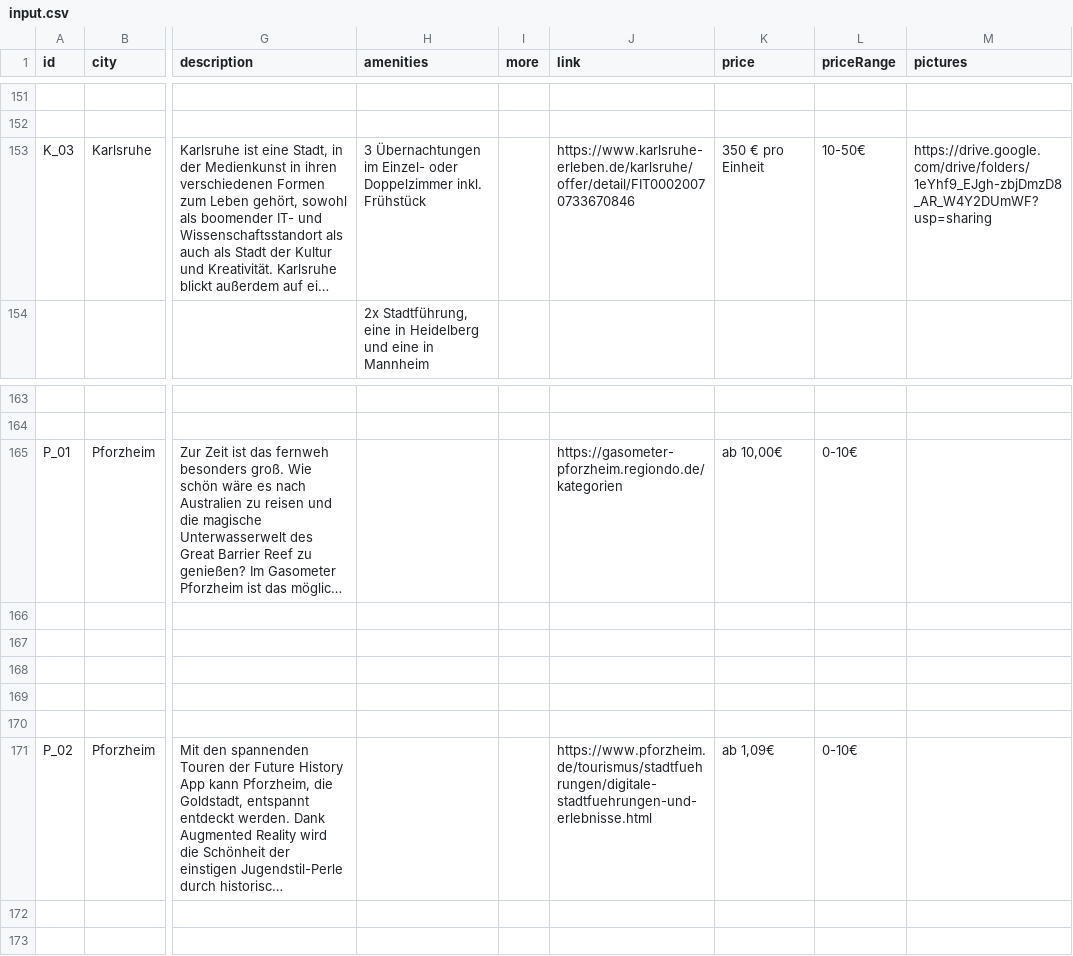
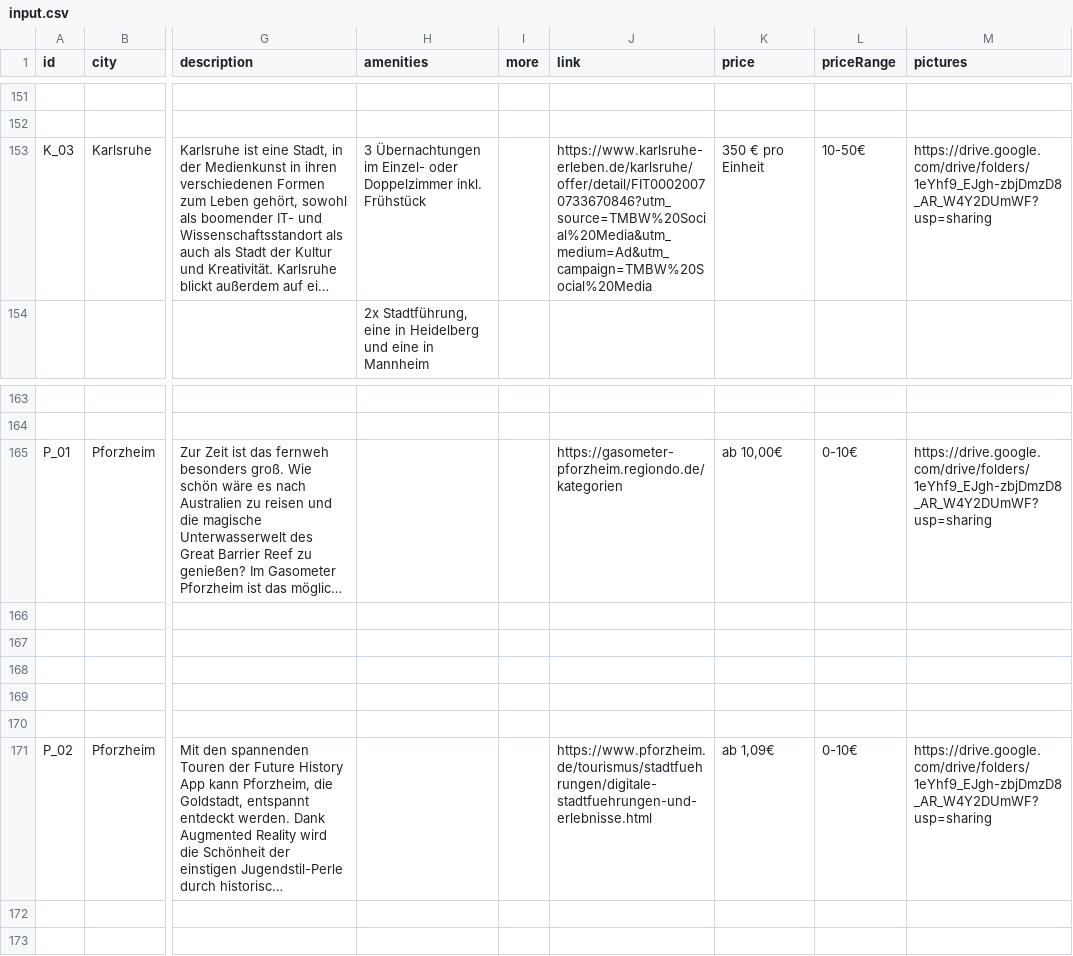
Before and after one commit to chrhll/tmbw2021, a CSV file: src/scripts/input.csv, drawn as a sheet; only a part is shown, gaps mark what is left out; long unchanged cells end in …; the diff covers the shown part only; the diff names each change by its address in the sheet, - before the commit and + after, or states it on an @@ line.

Commit message:
Update offers & improve CSV parser

```diff
--- a/src/scripts/input.csv
+++ b/src/scripts/input.csv
-J153 (link): https://www.karlsruhe-erleben.de/karlsruhe/offer/detail/FIT00020070733670846
+J153 (link): https://www.karlsruhe-erleben.de/karlsruhe/offer/detail/FIT00020070733670846?utm_source=TMBW%20Social%20Media&utm_medium=Ad&utm_campaign=TMBW%20Social%20Media
-M165 (pictures): (empty)
+M165 (pictures): https://drive.google.com/drive/folders/1eYhf9_EJgh-zbjDmzD8_AR_W4Y2DUmWF?usp=sharing
-M171 (pictures): (empty)
+M171 (pictures): https://drive.google.com/drive/folders/1eYhf9_EJgh-zbjDmzD8_AR_W4Y2DUmWF?usp=sharing
```
Also changed, not shown: 3 added rows, 3 removed rows and 41 edited cells elsewhere in this file, 5 other files.
